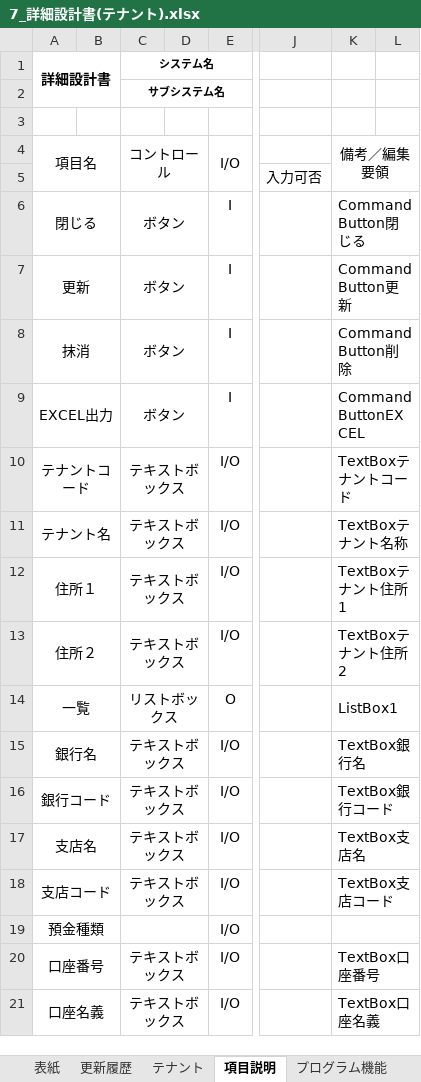
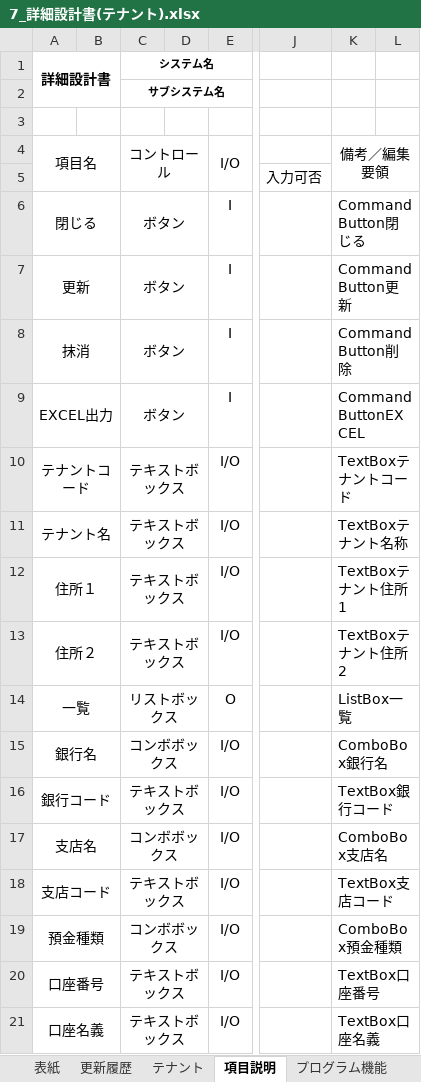
Before and after one commit to SiHimeji/Git001, an Excel workbook: 市場_2025改修/詳細設計_2025/7_詳細設計書(テナント).xlsx, sheet 項目説明, drawn as a sheet; only a part is shown, gaps mark what is left out; values as stored, in another font and other column widths than the file's, no borders; the diff names each change by its address in the sheet, - before the commit and + after, or states it on an @@ line.

Commit message:
7/402

```diff
--- a/市場_2025改修/詳細設計_2025/7_詳細設計書(テナント).xlsx (sheet 項目説明)
+++ b/市場_2025改修/詳細設計_2025/7_詳細設計書(テナント).xlsx (sheet 項目説明)
-K14: ListBox1
+K14: ListBox一覧
-C15 (システム名): テキストボックス
+C15 (システム名): コンボボックス
-K15: TextBox銀行名
+K15: ComboBox銀行名
-C17 (システム名): テキストボックス
+C17 (システム名): コンボボックス
-K17: TextBox支店名
+K17: ComboBox支店名
-C19 (システム名): (empty)
+C19 (システム名): コンボボックス
-K19: (empty)
+K19: ComboBox預金種類
```
Also changed, not shown: sheet プログラム機能.
